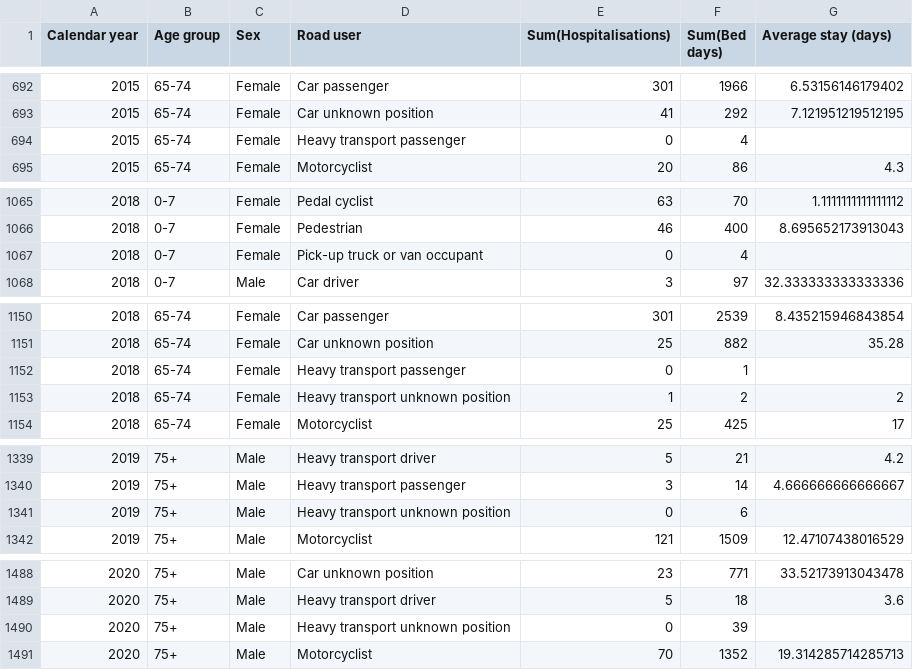
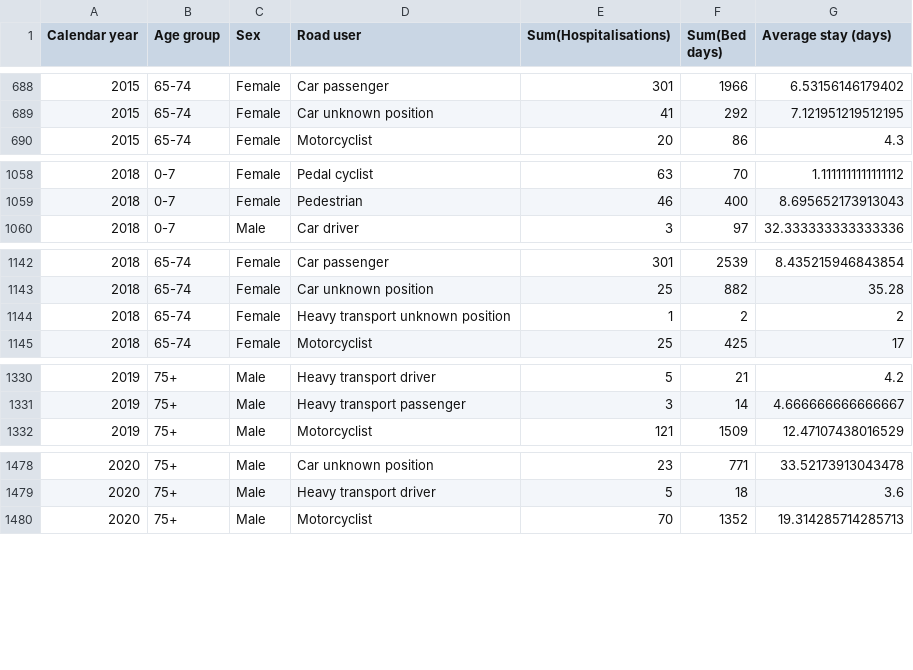
Before and after one commit to bibo2323/DV01_T20, a CSV file: knime data/chart4_stay_scatter.csv, drawn as a sheet; only a part is shown, gaps mark what is left out; the diff covers the shown part only.

```diff
--- a/knime data/chart4_stay_scatter.csv
+++ b/knime data/chart4_stay_scatter.csv
@@ -693,3 +689,2 @@
 2015,"65-74","Female","Car unknown position",41,292,7.121951219512195
-2015,"65-74","Female","Heavy transport passenger",0,4,
 2015,"65-74","Female","Motorcyclist",20,86,4.3
@@ -1066,3 +1059,2 @@
 2018,"0-7","Female","Pedestrian",46,400,8.695652173913043
-2018,"0-7","Female","Pick-up truck or van occupant",0,4,
 2018,"0-7","Male","Car driver",3,97,32.333333333333336
@@ -1151,3 +1143,2 @@
 2018,"65-74","Female","Car unknown position",25,882,35.28
-2018,"65-74","Female","Heavy transport passenger",0,1,
 2018,"65-74","Female","Heavy transport unknown position",1,2,2
@@ -1340,3 +1331,2 @@
 2019,"75+","Male","Heavy transport passenger",3,14,4.666666666666667
-2019,"75+","Male","Heavy transport unknown position",0,6,
 2019,"75+","Male","Motorcyclist",121,1509,12.47107438016529
@@ -1489,3 +1479,2 @@
 2020,"75+","Male","Heavy transport driver",5,18,3.6
-2020,"75+","Male","Heavy transport unknown position",0,39,
 2020,"75+","Male","Motorcyclist",70,1352,19.314285714285713
```
Also changed, not shown: 8 removed rows elsewhere in this file, 2 other files.
